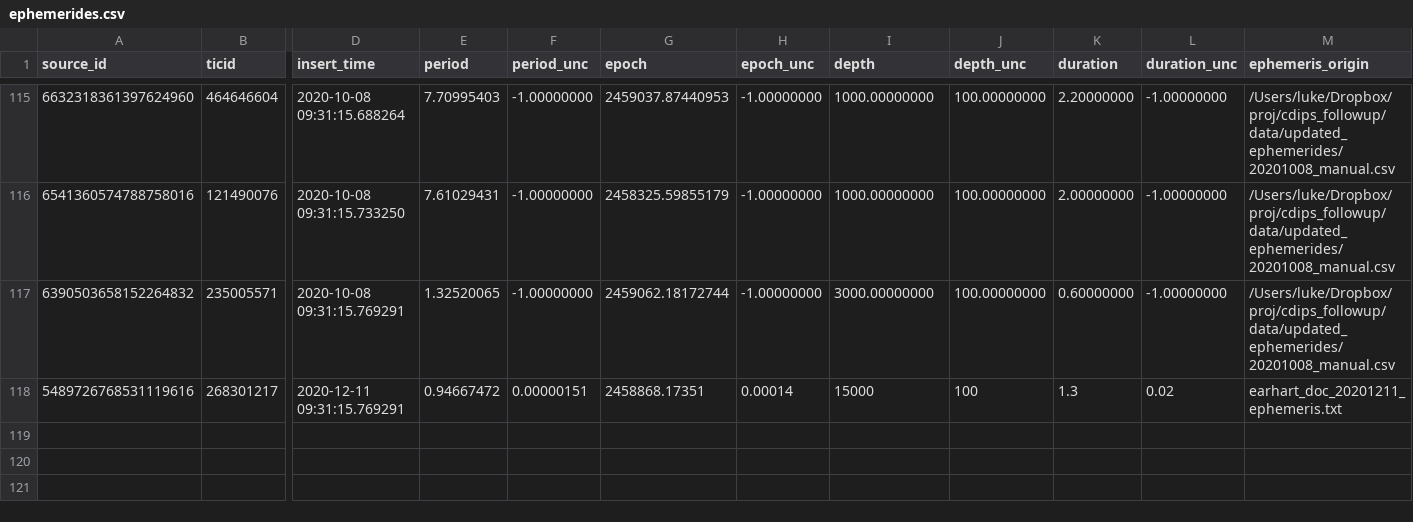
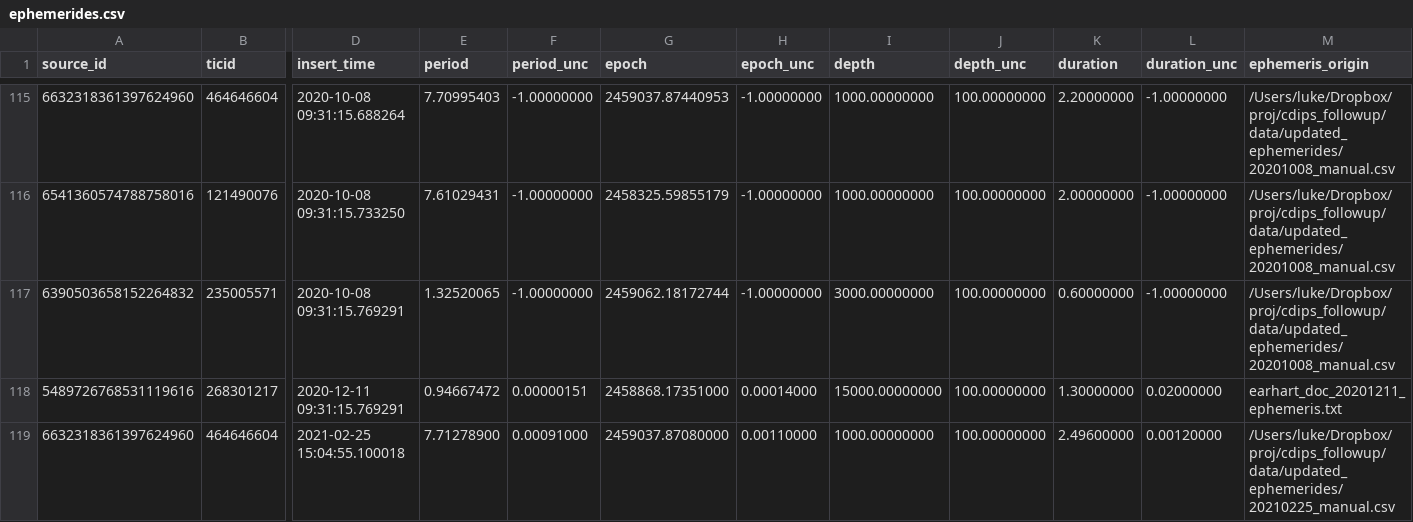
Before and after one commit to lgbouma/cdips_followup, a CSV file: data/ephemerides/ephemerides.csv, drawn as a sheet; only a part is shown, gaps mark what is left out; rows hold the shown columns only; the diff names each change by its address in the sheet, - before the commit and + after, or states it on an @@ line.

Commit message:
cand db and ephem db update

```diff
--- a/data/ephemerides/ephemerides.csv
+++ b/data/ephemerides/ephemerides.csv
-G118 (epoch): 2458868.17351
+G118 (epoch): 2458868.17351000
-H118 (epoch_unc): 0.00014
+H118 (epoch_unc): 0.00014000
-I118 (depth): 15000
+I118 (depth): 15000.00000000
-J118 (depth_unc): 100
+J118 (depth_unc): 100.00000000
-K118 (duration): 1.3
+K118 (duration): 1.30000000
-L118 (duration_unc): 0.02
+L118 (duration_unc): 0.02000000
+row 119: 6632318361397624960 | 464646604 | 2021-02-25 15:04:55.100018 | 7.71278900 | 0.00091000 | 2459037.87080000 | 0.00110000 | 1000.00000000 | 100.00000000 | 2.49600000 | 0.00120000 | /Users/luke/Dropbox/proj/cdips_followup/data/updated_ephemerides/20210225_manual.csv
```
Also changed, not shown: data/candidate_database/candidates.csv.
